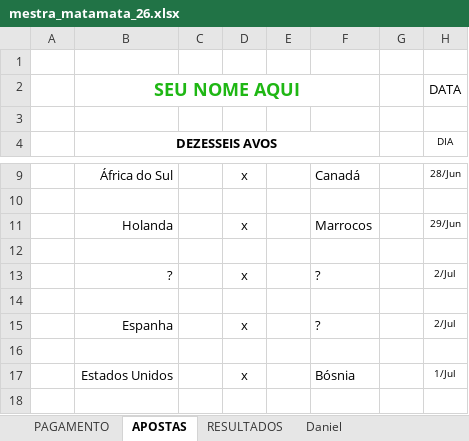
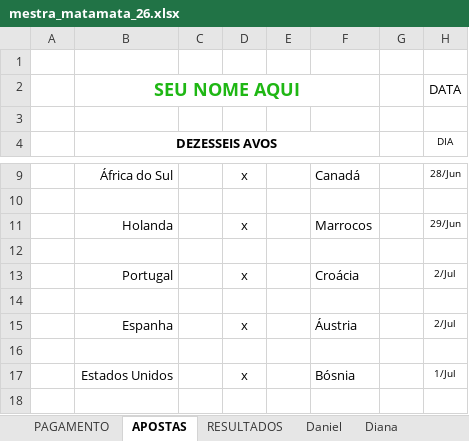
Before and after one commit to dhersz/zebolao26, an Excel workbook: mestra_matamata_26.xlsx, sheet APOSTAS, drawn as a sheet; only a part is shown, gaps mark what is left out; values as stored, in another font and other column widths than the file's, no borders; the diff covers the shown part only; the diff names each change by its address in the sheet, - before the commit and + after, or states it on an @@ line.

```diff
--- a/mestra_matamata_26.xlsx (sheet APOSTAS)
+++ b/mestra_matamata_26.xlsx (sheet APOSTAS)
+sheet tab: Diana
-B13 (DEZESSEIS AVOS): ?
+B13 (DEZESSEIS AVOS): Portugal
-F13: ?
+F13: Croácia
-F15: ?
+F15: Áustria
```
Also changed, not shown: 8 edited cells elsewhere in this sheet, sheet Daniel, sheet PAGAMENTO, sheet RESULTADOS, other sheet tabs, formulas that keep their value, 1 other file.
